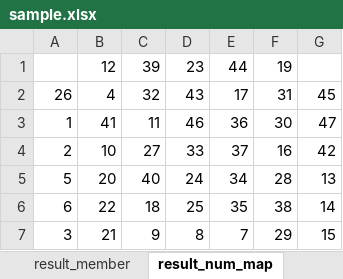
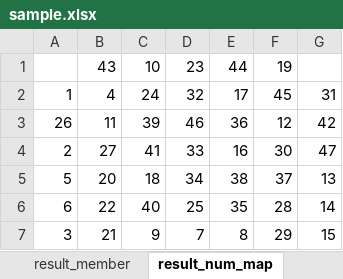
Before and after one commit to mo-mo-666/seat-change-for-class, an Excel workbook: setting/sample.xlsx, sheet result_num_map, drawn as a sheet; values as stored, in another font and other column widths than the file's, no borders; removed rows and columns are numbered as before the commit, all else as after; the diff names each change by its address in the sheet, - before the commit and + after, or states it on an @@ line.

```diff
--- a/setting/sample.xlsx (sheet result_num_map)
+++ b/setting/sample.xlsx (sheet result_num_map)
-B1: 12
+B1: 43
-C1: 39
+C1: 10
-row 2: 26 | 4 | 32 | 43 | 17 | 31 | 45
-B2: 41
+B2: 4
-C2: 11
+C2: 24
-D2: 46
+D2: 32
-E2: 36
+E2: 17
-F2: 30
+F2: 45
-G2: 47
+G2: 31
+row 3: 26 | 11 | 39 | 46 | 36 | 12 | 42
-B4: 10
+B4: 27
-C4: 27
+C4: 41
-E4: 37
+E4: 16
-F4: 16
+F4: 30
-G4: 42
+G4: 47
-C5: 40
+C5: 18
-D5: 24
+D5: 34
-E5: 34
+E5: 38
-F5: 28
+F5: 37
-C6: 18
+C6: 40
-F6: 38
+F6: 28
-D7: 8
+D7: 7
-E7: 7
+E7: 8
```
Also changed, not shown: sheet result_member_map, sheet result_member, sheet members, sheet result_loss.
